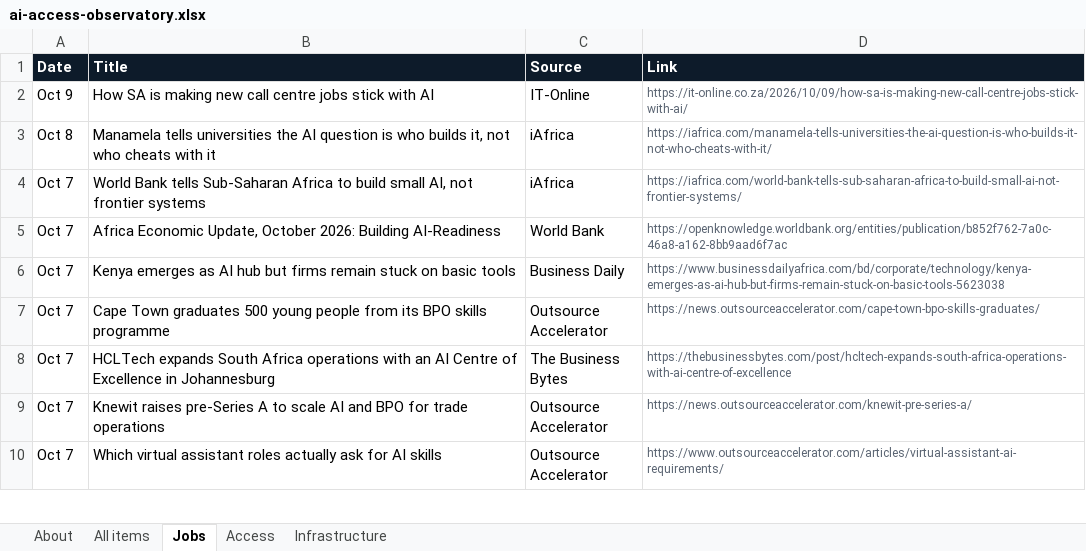
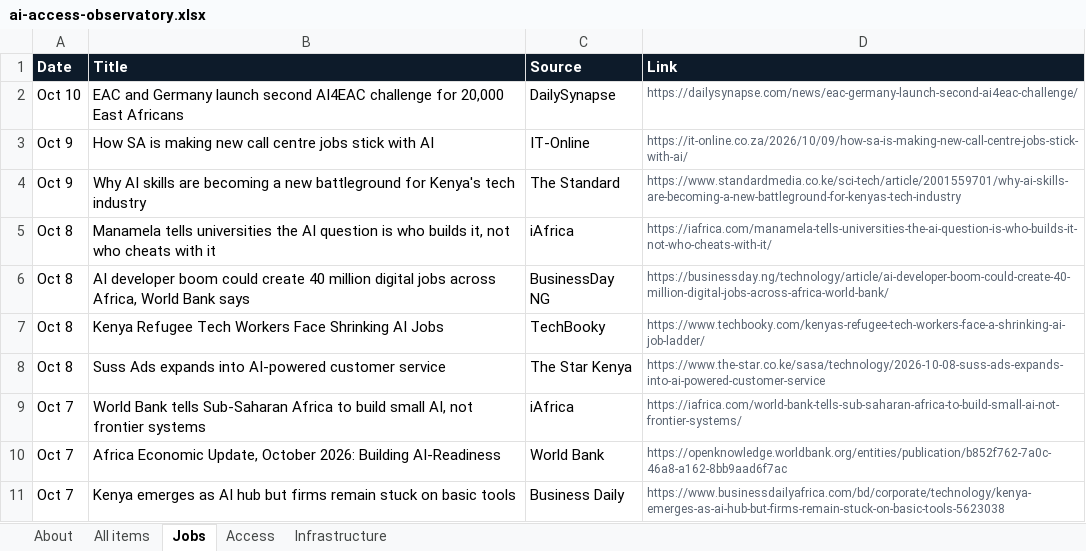
Before and after one commit to samuelajayi29-maker/ai-access-observatory, an Excel workbook: data/ai-access-observatory.xlsx, sheet Jobs, drawn as a sheet; only a part is shown; the shorter side is filled out with more unchanged rows; values as stored, in another font and other column widths than the file's, no borders; the diff names each change by its address in the sheet, - before the commit and + after, or states it on an @@ line.

```diff
--- a/data/ai-access-observatory.xlsx (sheet Jobs)
+++ b/data/ai-access-observatory.xlsx (sheet Jobs)
+row 2: Oct 10 | EAC and Germany launch second AI4EAC challenge for 20,000 East Africans | DailySynapse | https://dailysynapse.com/news/eac-germany-launch-second-ai4eac-challenge/
+row 4: Oct 9 | Why AI skills are becoming a new battleground for Kenya's tech industry | The Standard | https://www.standardmedia.co.ke/sci-tech/article/2001559701/why-ai-skills-are-becoming-a-new-battleground-for-kenyas-tech-industry
+row 6: Oct 8 | AI developer boom could create 40 million digital jobs across Africa, World Bank says | BusinessDay NG | https://businessday.ng/technology/article/ai-developer-boom-could-create-40-million-digital-jobs-across-africa-world-bank/
+row 7: Oct 8 | Kenya Refugee Tech Workers Face Shrinking AI Jobs | TechBooky | https://www.techbooky.com/kenyas-refugee-tech-workers-face-a-shrinking-ai-job-ladder/
+row 8: Oct 8 | Suss Ads expands into AI-powered customer service | The Star Kenya | https://www.the-star.co.ke/sasa/technology/2026-10-08-suss-ads-expands-into-ai-powered-customer-service
```
Also changed, not shown: sheet All items, sheet Infrastructure, sheet Access, sheet About, 2 other files.
